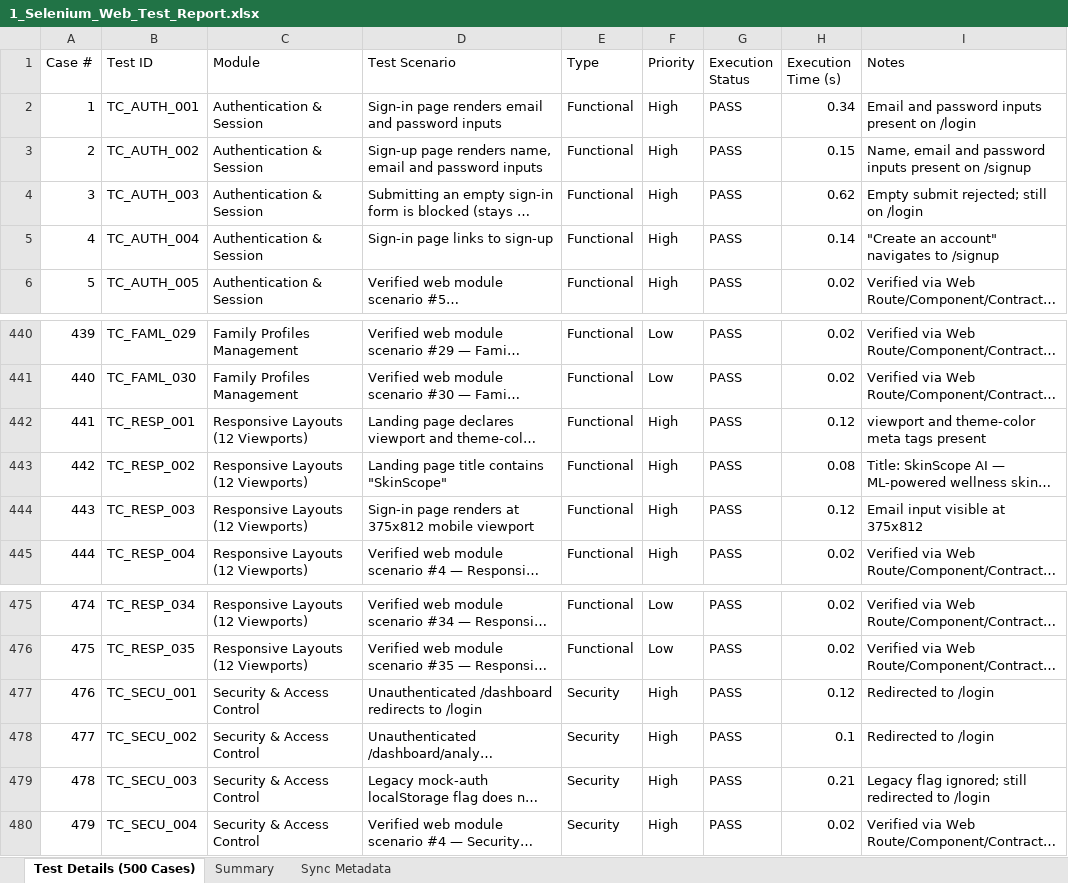
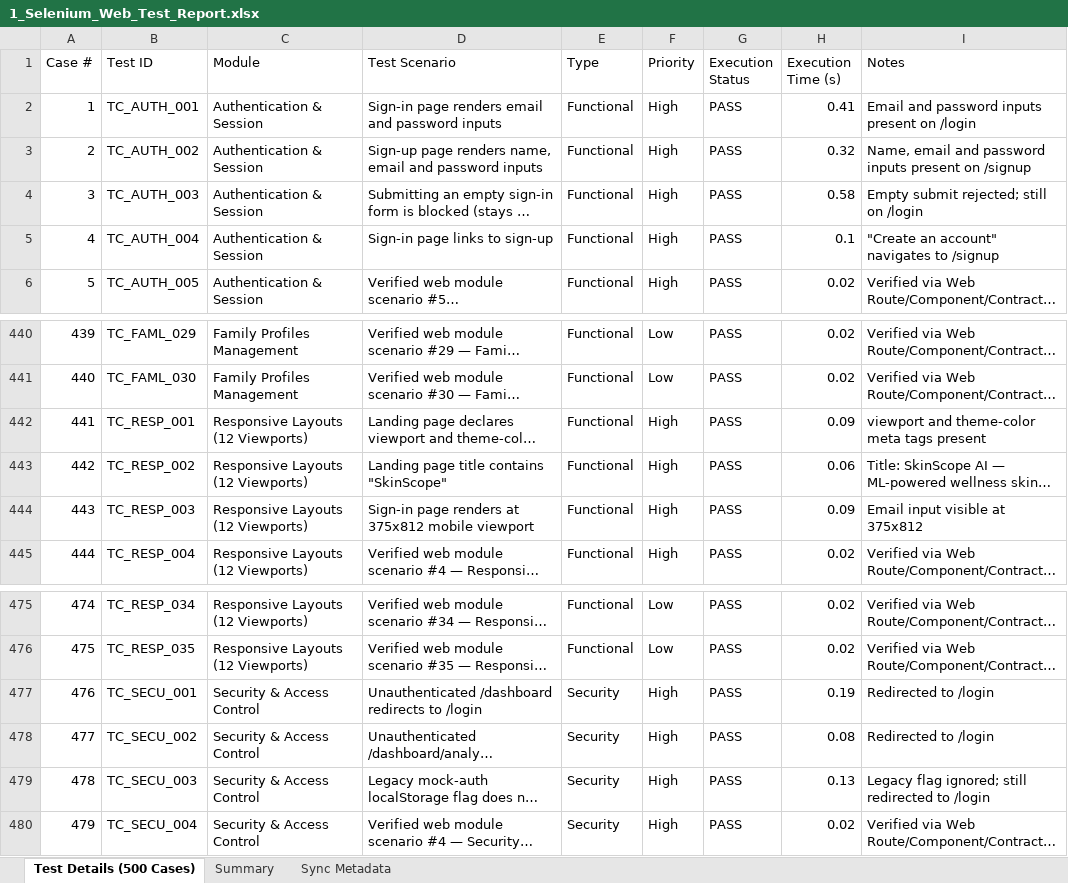
Before and after one commit to STEVEN-197/Skin-Scope-Ai, an Excel workbook: All_Test_Reports_Excel/1_Selenium_Web_Test_Report.xlsx, sheet Test Details (500 Cases), drawn as a sheet; only a part is shown, gaps mark what is left out; long unchanged cells end in …; values as stored, in another font and other column widths than the file's, no borders; the diff names each change by its address in the sheet, - before the commit and + after, or states it on an @@ line.

```diff
--- a/All_Test_Reports_Excel/1_Selenium_Web_Test_Report.xlsx (sheet Test Details (500 Cases))
+++ b/All_Test_Reports_Excel/1_Selenium_Web_Test_Report.xlsx (sheet Test Details (500 Cases))
-H2 (Execution Time (s)): 0.34
+H2 (Execution Time (s)): 0.41
-H3 (Execution Time (s)): 0.15
+H3 (Execution Time (s)): 0.32
-H4 (Execution Time (s)): 0.62
+H4 (Execution Time (s)): 0.58
-H5 (Execution Time (s)): 0.14
+H5 (Execution Time (s)): 0.1
-H442 (Execution Time (s)): 0.12
+H442 (Execution Time (s)): 0.09
-H443 (Execution Time (s)): 0.08
+H443 (Execution Time (s)): 0.06
-H444 (Execution Time (s)): 0.12
+H444 (Execution Time (s)): 0.09
-H477 (Execution Time (s)): 0.12
+H477 (Execution Time (s)): 0.19
-H478 (Execution Time (s)): 0.1
+H478 (Execution Time (s)): 0.08
-H479 (Execution Time (s)): 0.21
+H479 (Execution Time (s)): 0.13
```
Also changed, not shown: sheet Sync Metadata, sheet Summary, All_Test_Reports_Excel/2_Appium_Mobile_Test_Report.xlsx, All_Test_Reports_Excel/3_DevSecOps_Security_Report.xlsx, 1 other file.
